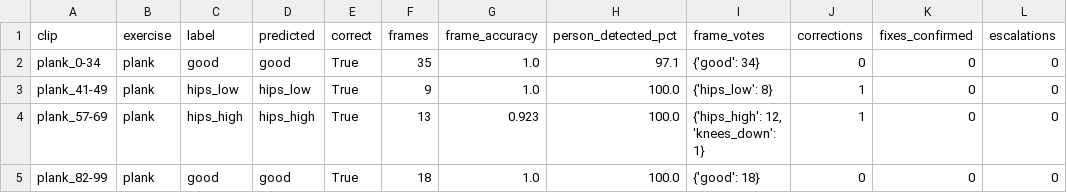
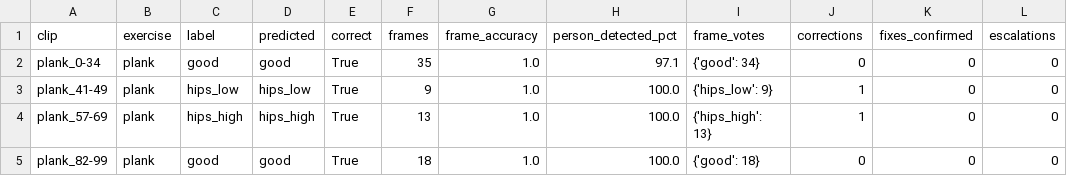
Before and after one commit to DarkModeGirl22/spotter, a CSV file: docs/eval/plank_frames/results.csv, drawn as a sheet.

```diff
--- a/docs/eval/plank_frames/results.csv
+++ b/docs/eval/plank_frames/results.csv
@@ -2,4 +2,4 @@ clip,exercise,label,predicted,correct,frames,frame_accuracy,person_detected_pct,
 plank_0-34,plank,good,good,True,35,1.0,97.1,{'good': 34},0,0,0
-plank_41-49,plank,hips_low,hips_low,True,9,1.0,100.0,{'hips_low': 8},1,0,0
-plank_57-69,plank,hips_high,hips_high,True,13,0.923,100.0,"{'hips_high': 12, 'knees_down': 1}",1,0,0
+plank_41-49,plank,hips_low,hips_low,True,9,1.0,100.0,{'hips_low': 9},1,0,0
+plank_57-69,plank,hips_high,hips_high,True,13,1.0,100.0,{'hips_high': 13},1,0,0
 plank_82-99,plank,good,good,True,18,1.0,100.0,{'good': 18},0,0,0
```
Also changed, not shown: 32 other files.
